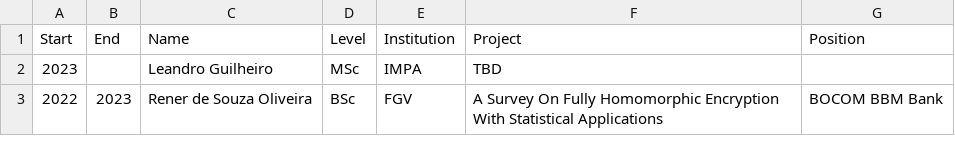
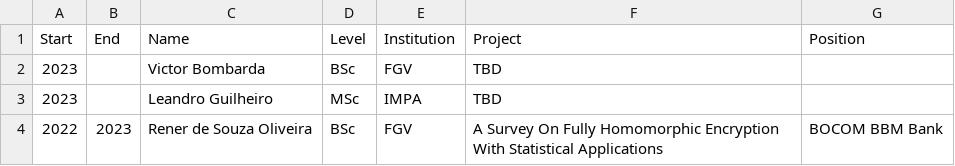
Before and after one commit to rtargino/starter-academic, a CSV file: static/students.csv, drawn as a sheet; only a part is shown; the diff names each change by its address in the sheet, - before the commit and + after, or states it on an @@ line.

```diff
--- a/static/students.csv
+++ b/static/students.csv
+row 2: 2023 |  | Victor Bombarda | BSc | FGV | TBD
```
Also changed, not shown: 4 other files.
